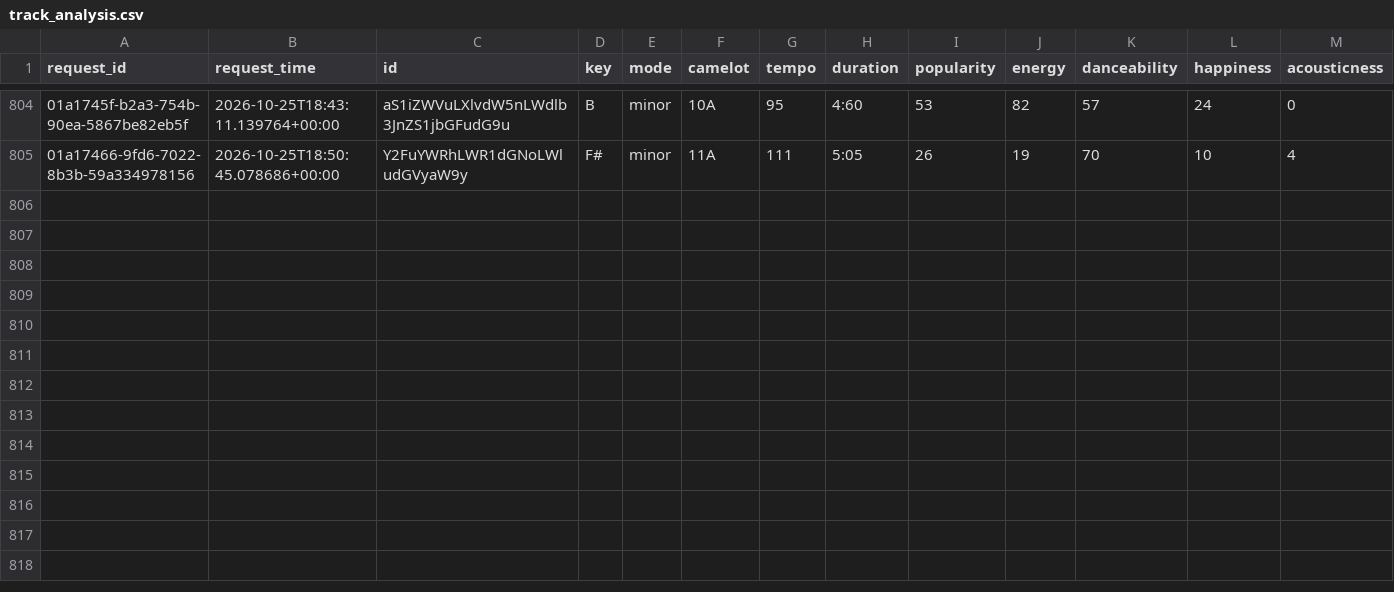
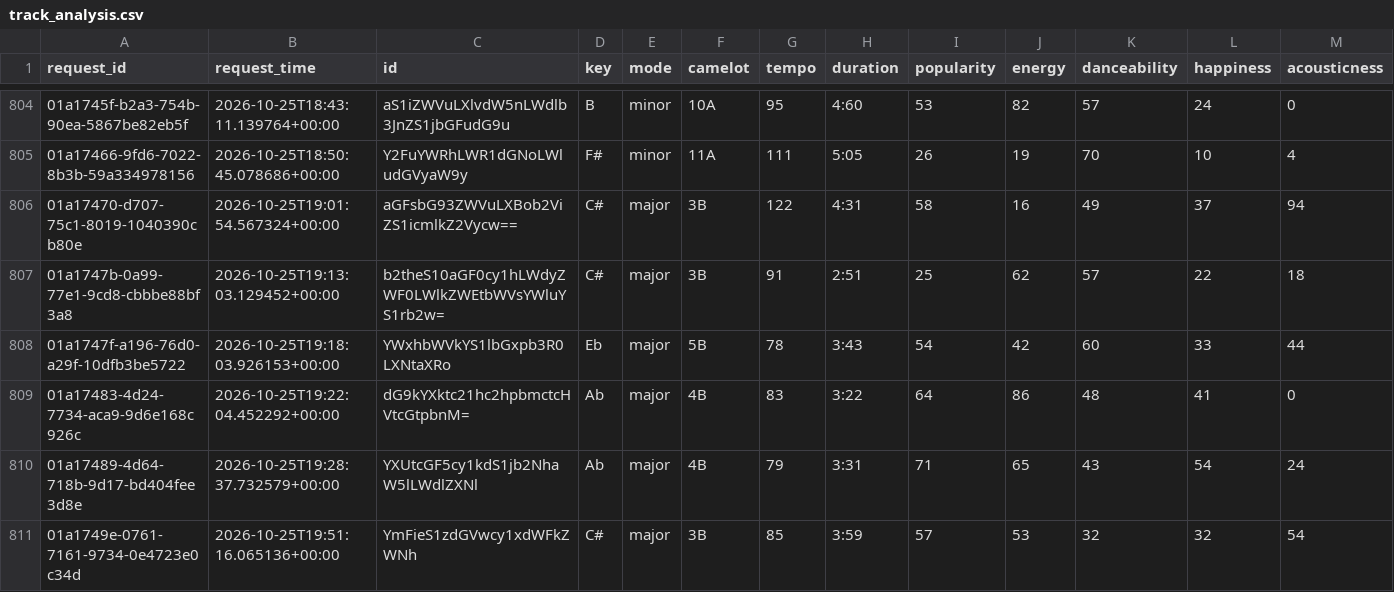
Before and after one commit to jdmremi/kcpr, a CSV file: track_analysis.csv, drawn as a sheet; only a part is shown, gaps mark what is left out; rows hold the shown columns only; the diff names each change by its address in the sheet, - before the commit and + after, or states it on an @@ line.

```diff
--- a/track_analysis.csv
+++ b/track_analysis.csv
+row 806: 01a17470-d707-75c1-8019-1040390cb80e | 2026-10-25T19:01:54.567324+00:00 | aGFsbG93ZWVuLXBob2ViZS1icmlkZ2Vycw== | C# | major | 3B | 122 | 4:31 | 58 | 16 | 49 | 37 | 94
+row 807: 01a1747b-0a99-77e1-9cd8-cbbbe88bf3a8 | 2026-10-25T19:13:03.129452+00:00 | b2theS10aGF0cy1hLWdyZWF0LWlkZWEtbWVsYWluYS1rb2w= | C# | major | 3B | 91 | 2:51 | 25 | 62 | 57 | 22 | 18
+row 808: 01a1747f-a196-76d0-a29f-10dfb3be5722 | 2026-10-25T19:18:03.926153+00:00 | YWxhbWVkYS1lbGxpb3R0LXNtaXRo | Eb | major | 5B | 78 | 3:43 | 54 | 42 | 60 | 33 | 44
+row 809: 01a17483-4d24-7734-aca9-9d6e168c926c | 2026-10-25T19:22:04.452292+00:00 | dG9kYXktc21hc2hpbmctcHVtcGtpbnM= | Ab | major | 4B | 83 | 3:22 | 64 | 86 | 48 | 41 | 0
+row 810: 01a17489-4d64-718b-9d17-bd404fee3d8e | 2026-10-25T19:28:37.732579+00:00 | YXUtcGF5cy1kdS1jb2NhaW5lLWdlZXNl | Ab | major | 4B | 79 | 3:31 | 71 | 65 | 43 | 54 | 24
+row 811: 01a1749e-0761-7161-9734-0e4723e0c34d | 2026-10-25T19:51:16.065136+00:00 | YmFieS1zdGVwcy1xdWFkZWNh | C# | major | 3B | 85 | 3:59 | 57 | 53 | 32 | 32 | 54
```
Also changed, not shown: now_playing.csv, weather.csv, 1 other file.
